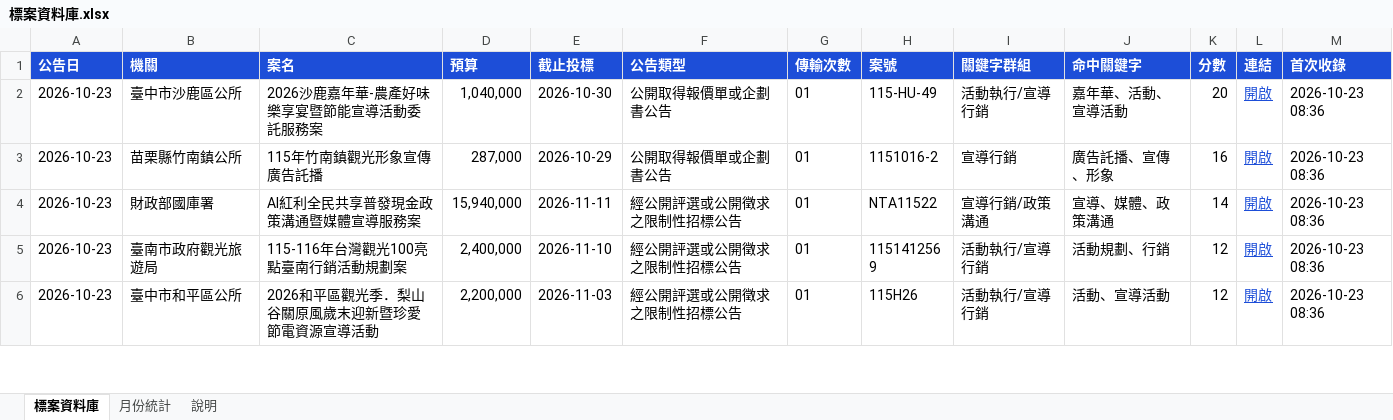
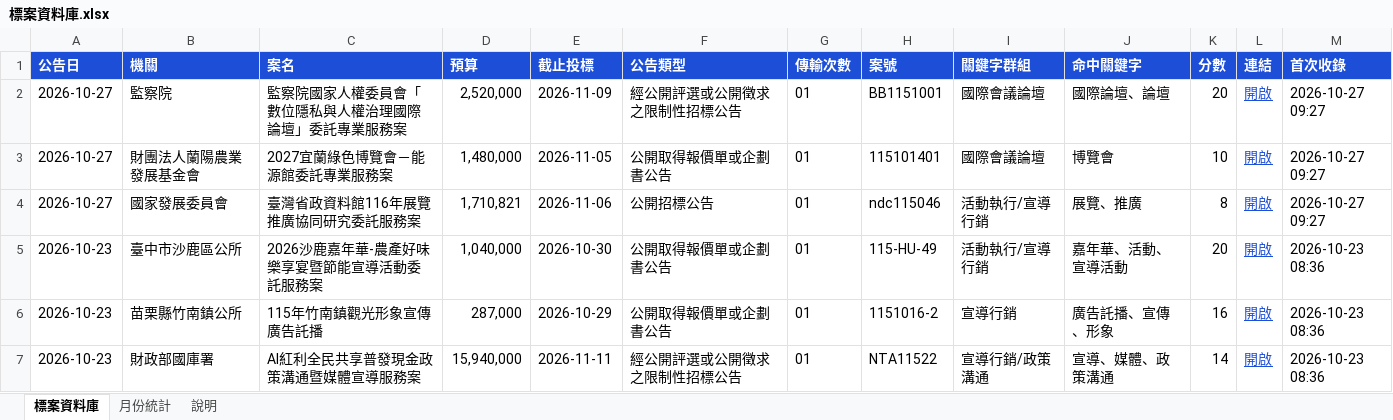
Before and after one commit to imprjoseph/tender-alert, an Excel workbook: data/標案資料庫.xlsx, sheet 標案資料庫, drawn as a sheet; only a part is shown; the shorter side is filled out with more unchanged rows; values as stored, in another font and other column widths than the file's, no borders; the diff names each change by its address in the sheet, - before the commit and + after, or states it on an @@ line.

```diff
--- a/data/標案資料庫.xlsx (sheet 標案資料庫)
+++ b/data/標案資料庫.xlsx (sheet 標案資料庫)
+row 2: 2026-10-27 | 監察院 | 監察院國家人權委員會「數位隱私與人權治理國際論壇」委託專業服務案 | 2,520,000 | 2026-11-09 | 經公開評選或公開徵求之限制性招標公告 | 01 | BB1151001 | 國際會議論壇 | 國際論壇、論壇 | 20 | 開啟 | 2026-10-27 09:27
+row 3: 2026-10-27 | 財團法人蘭陽農業發展基金會 | 2027宜蘭綠色博覽會－能源館委託專業服務案 | 1,480,000 | 2026-11-05 | 公開取得報價單或企劃書公告 | 01 | 115101401 | 國際會議論壇 | 博覽會 | 10 | 開啟 | 2026-10-27 09:27
+row 4: 2026-10-27 | 國家發展委員會 | 臺灣省政資料館116年展覽推廣協同研究委託服務案 | 1,710,821 | 2026-11-06 | 公開招標公告 | 01 | ndc115046 | 活動執行/宣導行銷 | 展覽、推廣 | 8 | 開啟 | 2026-10-27 09:27
```
Also changed, not shown: sheet 月份統計, sheet 說明, 6 other files.
